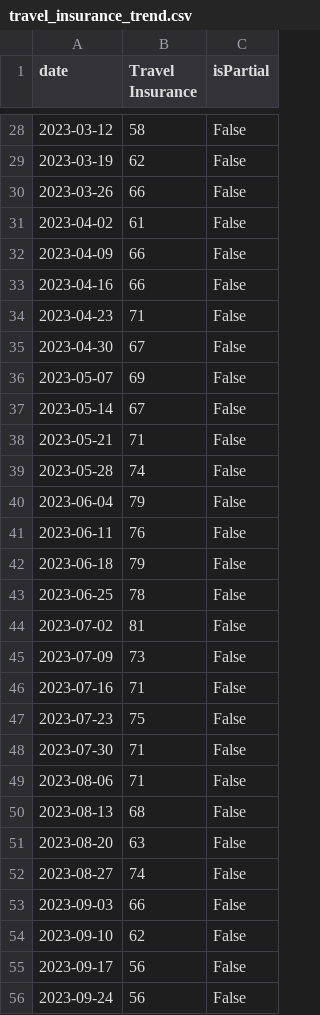
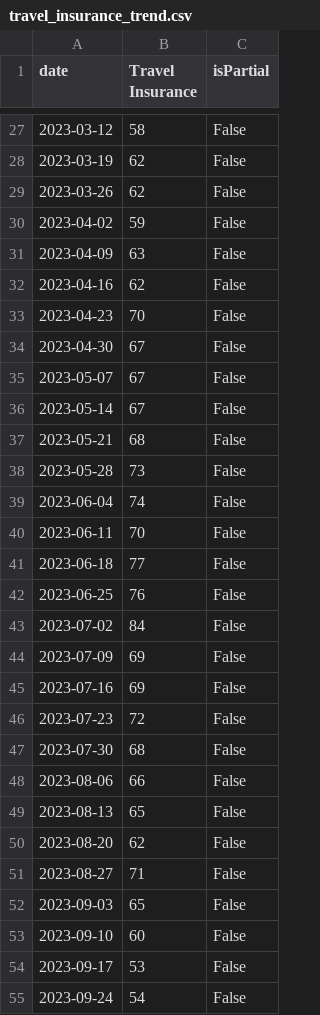
Before and after one commit to JakeOsmond/google-trends-scheduler, a CSV file: docs/travel_insurance_trend.csv, drawn as a sheet; only a part is shown, gaps mark what is left out; the diff covers the shown part only.

```diff
--- a/docs/travel_insurance_trend.csv
+++ b/docs/travel_insurance_trend.csv
@@ -29,28 +28,28 @@ date,Travel Insurance,isPartial
 2023-03-19,62,False
-2023-03-26,66,False
-2023-04-02,61,False
-2023-04-09,66,False
-2023-04-16,66,False
-2023-04-23,71,False
+2023-03-26,62,False
+2023-04-02,59,False
+2023-04-09,63,False
+2023-04-16,62,False
+2023-04-23,70,False
 2023-04-30,67,False
-2023-05-07,69,False
+2023-05-07,67,False
 2023-05-14,67,False
-2023-05-21,71,False
-2023-05-28,74,False
-2023-06-04,79,False
-2023-06-11,76,False
-2023-06-18,79,False
-2023-06-25,78,False
-2023-07-02,81,False
-2023-07-09,73,False
-2023-07-16,71,False
-2023-07-23,75,False
-2023-07-30,71,False
-2023-08-06,71,False
-2023-08-13,68,False
-2023-08-20,63,False
-2023-08-27,74,False
-2023-09-03,66,False
-2023-09-10,62,False
-2023-09-17,56,False
-2023-09-24,56,False
+2023-05-21,68,False
+2023-05-28,73,False
+2023-06-04,74,False
+2023-06-11,70,False
+2023-06-18,77,False
+2023-06-25,76,False
+2023-07-02,84,False
+2023-07-09,69,False
+2023-07-16,69,False
+2023-07-23,72,False
+2023-07-30,68,False
+2023-08-06,66,False
+2023-08-13,65,False
+2023-08-20,62,False
+2023-08-27,71,False
+2023-09-03,65,False
+2023-09-10,60,False
+2023-09-17,53,False
+2023-09-24,54,False
```
Also changed, not shown: 1 added row, 1 removed row and 110 edited cells elsewhere in this file.
